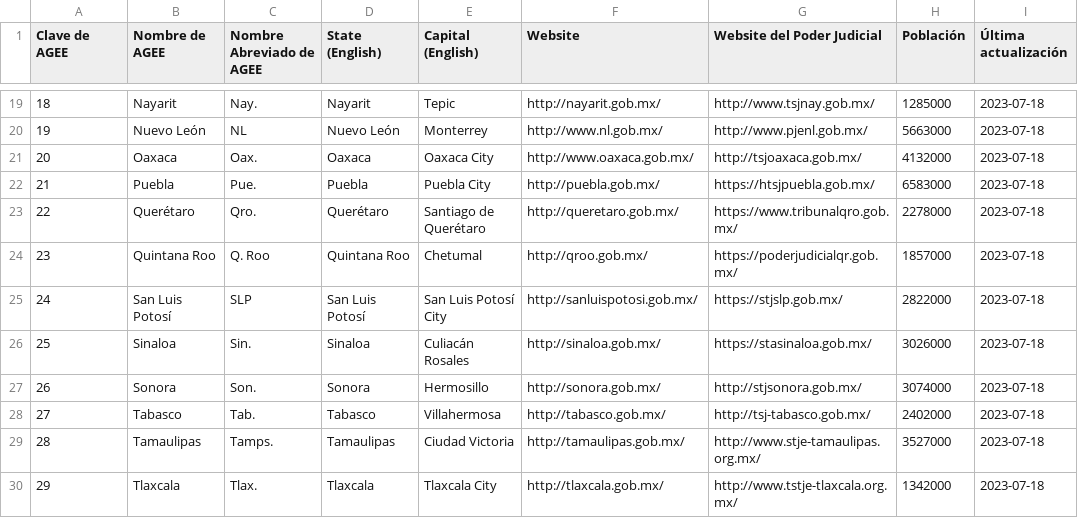
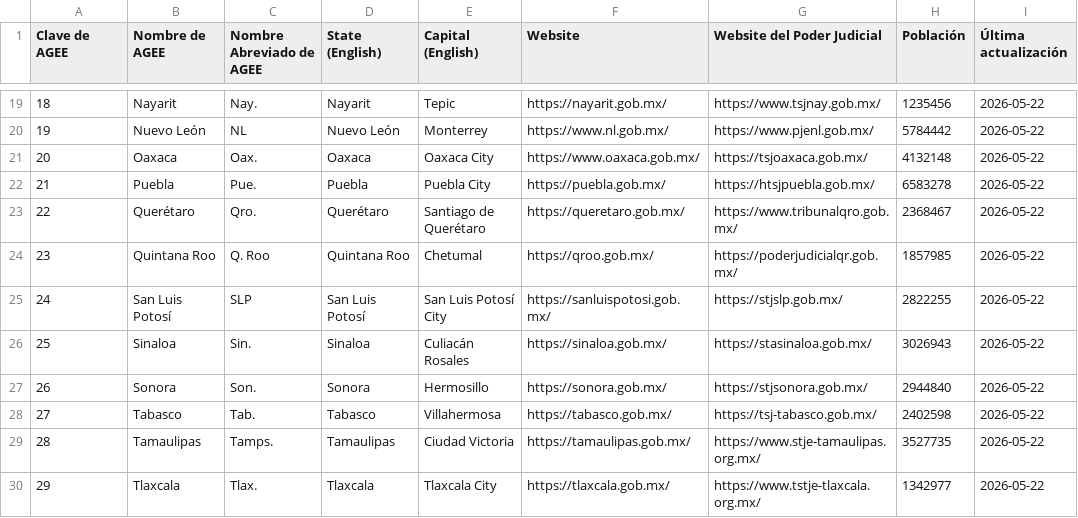
Before and after one commit to DatalabITAM/justicia-transparente, a CSV file: web_poder_judicial_por_estado.csv, drawn as a sheet; only a part is shown, gaps mark what is left out; the diff covers the shown part only.

Commit message:
Actualizacion de Poblacion
Actualizacion de web_poder_judicial_por_estado.csv para incluir la poblacion del Censo de 2020.

```diff
--- a/web_poder_judicial_por_estado.csv
+++ b/web_poder_judicial_por_estado.csv
@@ -19,12 +19,12 @@
-18,Nayarit,Nay.,Nayarit,Tepic,http://nayarit.gob.mx/,http://www.tsjnay.gob.mx/,1285000,2023-07-18
-19,Nuevo León,NL,Nuevo León,Monterrey,http://www.nl.gob.mx/,http://www.pjenl.gob.mx/,5663000,2023-07-18
-20,Oaxaca,Oax.,Oaxaca,Oaxaca City,http://www.oaxaca.gob.mx/,http://tsjoaxaca.gob.mx/,4132000,2023-07-18
-21,Puebla,Pue.,Puebla,Puebla City,http://puebla.gob.mx/,https://htsjpuebla.gob.mx/,6583000,2023-07-18
-22,Querétaro,Qro.,Querétaro,Santiago de Querétaro,http://queretaro.gob.mx/,https://www.tribunalqro.gob.mx/,2278000,2023-07-18
-23,Quintana Roo,Q. Roo,Quintana Roo,Chetumal,http://qroo.gob.mx/,https://poderjudicialqr.gob.mx/,1857000,2023-07-18
-24,San Luis Potosí,SLP,San Luis Potosí,San Luis Potosí City,http://sanluispotosi.gob.mx/,https://stjslp.gob.mx/,2822000,2023-07-18
-25,Sinaloa,Sin.,Sinaloa,Culiacán Rosales,http://sinaloa.gob.mx/,https://stasinaloa.gob.mx/,3026000,2023-07-18
-26,Sonora,Son.,Sonora,Hermosillo,http://sonora.gob.mx/,http://stjsonora.gob.mx/,3074000,2023-07-18
-27,Tabasco,Tab.,Tabasco,Villahermosa,http://tabasco.gob.mx/,http://tsj-tabasco.gob.mx/,2402000,2023-07-18
-28,Tamaulipas,Tamps.,Tamaulipas,Ciudad Victoria,http://tamaulipas.gob.mx/,http://www.stje-tamaulipas.org.mx/,3527000,2023-07-18
-29,Tlaxcala,Tlax.,Tlaxcala,Tlaxcala City,http://tlaxcala.gob.mx/,http://www.tstje-tlaxcala.org.mx/,1342000,2023-07-18
+18,Nayarit,Nay.,Nayarit,Tepic,https://nayarit.gob.mx/,https://www.tsjnay.gob.mx/,1235456,2026-05-22
+19,Nuevo León,NL,Nuevo León,Monterrey,https://www.nl.gob.mx/,https://www.pjenl.gob.mx/,5784442,2026-05-22
+20,Oaxaca,Oax.,Oaxaca,Oaxaca City,https://www.oaxaca.gob.mx/,https://tsjoaxaca.gob.mx/,4132148,2026-05-22
+21,Puebla,Pue.,Puebla,Puebla City,https://puebla.gob.mx/,https://htsjpuebla.gob.mx/,6583278,2026-05-22
+22,Querétaro,Qro.,Querétaro,Santiago de Querétaro,https://queretaro.gob.mx/,https://www.tribunalqro.gob.mx/,2368467,2026-05-22
+23,Quintana Roo,Q. Roo,Quintana Roo,Chetumal,https://qroo.gob.mx/,https://poderjudicialqr.gob.mx/,1857985,2026-05-22
+24,San Luis Potosí,SLP,San Luis Potosí,San Luis Potosí City,https://sanluispotosi.gob.mx/,https://stjslp.gob.mx/,2822255,2026-05-22
+25,Sinaloa,Sin.,Sinaloa,Culiacán Rosales,https://sinaloa.gob.mx/,https://stasinaloa.gob.mx/,3026943,2026-05-22
+26,Sonora,Son.,Sonora,Hermosillo,https://sonora.gob.mx/,https://stjsonora.gob.mx/,2944840,2026-05-22
+27,Tabasco,Tab.,Tabasco,Villahermosa,https://tabasco.gob.mx/,https://tsj-tabasco.gob.mx/,2402598,2026-05-22
+28,Tamaulipas,Tamps.,Tamaulipas,Ciudad Victoria,https://tamaulipas.gob.mx/,https://www.stje-tamaulipas.org.mx/,3527735,2026-05-22
+29,Tlaxcala,Tlax.,Tlaxcala,Tlaxcala City,https://tlaxcala.gob.mx/,https://www.tstje-tlaxcala.org.mx/,1342977,2026-05-22
```
Also changed, not shown: 58 edited cells elsewhere in this file.
